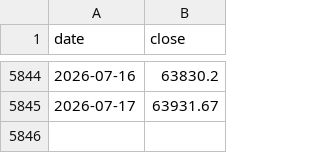
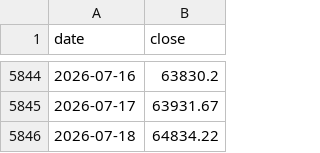
Before and after one commit to y5ym4h6r2n-spec/BTC-EQM, a CSV file: btc_prices.csv, drawn as a sheet; only a part is shown, gaps mark what is left out.

```diff
--- a/btc_prices.csv
+++ b/btc_prices.csv
@@ -5845 +5845,2 @@ date,close
 2026-07-17,63931.67
+2026-07-18,64834.22
```
Also changed, not shown: 2 other files.
